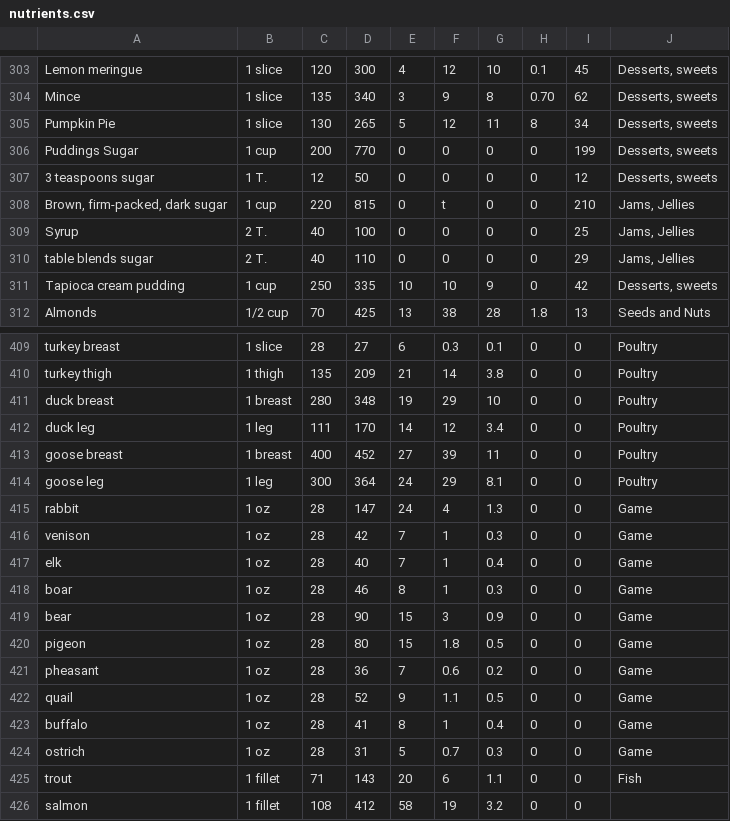
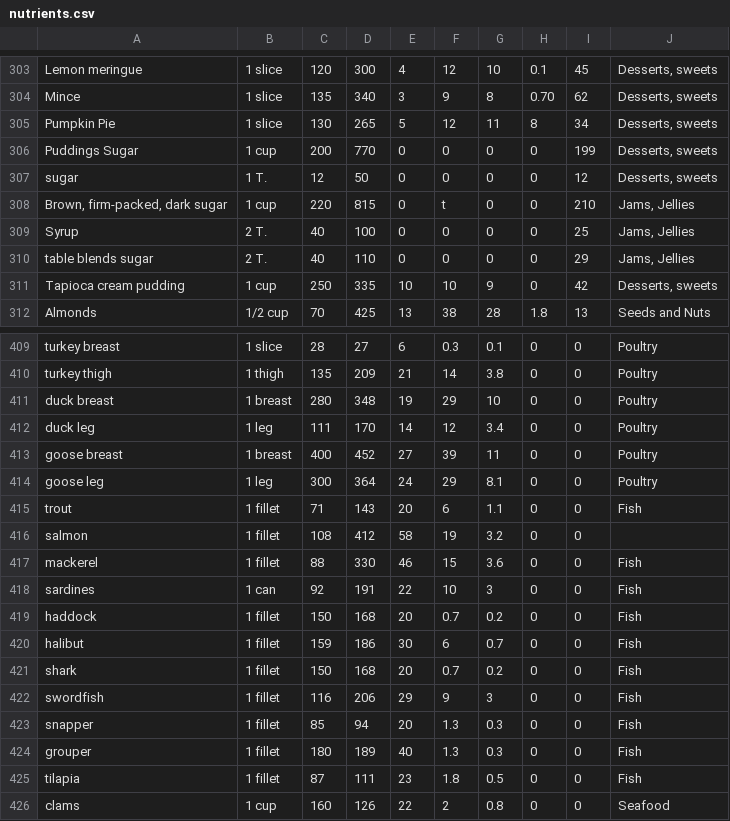
Before and after one commit to Bookinheaven/BK-Hub, a CSV file: PPS/Idea Presentaion/FOOD/nutrients.csv, drawn as a sheet; only a part is shown, gaps mark what is left out; the shorter side is filled out with more unchanged rows.

```diff
--- a/PPS/Idea Presentaion/FOOD/nutrients.csv
+++ b/PPS/Idea Presentaion/FOOD/nutrients.csv
@@ -306,3 +306,3 @@ Pumpkin Pie,1 slice,130,265,5,12,11,8,34,"Desserts, sweets"
 Puddings Sugar,1 cup,200,770,0,0,0,0,199,"Desserts, sweets"
-3 teaspoons sugar,1 T.,12,50,0,0,0,0,12,"Desserts, sweets"
+sugar,1 T.,12,50,0,0,0,0,12,"Desserts, sweets"
 "Brown, firm-packed, dark sugar",1 cup,220,815,0,t,0,0,210,"Jams, Jellies"
@@ -414,12 +414,2 @@ goose breast,1 breast,400,452,27,39,11,0,0,Poultry
 goose leg,1 leg,300,364,24,29,8.1,0,0,Poultry
-rabbit,1 oz,28,147,24,4,1.3,0,0,Game
-venison,1 oz,28,42,7,1,0.3,0,0,Game
-elk,1 oz,28,40,7,1,0.4,0,0,Game
-boar,1 oz,28,46,8,1,0.3,0,0,Game
-bear,1 oz,28,90,15,3,0.9,0,0,Game
-pigeon,1 oz,28,80,15,1.8,0.5,0,0,Game
-pheasant,1 oz,28,36,7,0.6,0.2,0,0,Game
-quail,1 oz,28,52,9,1.1,0.5,0,0,Game
-buffalo,1 oz,28,41,8,1,0.4,0,0,Game
-ostrich,1 oz,28,31,5,0.7,0.3,0,0,Game
 trout,1 fillet,71,143,20,6,1.1,0,0,Fish
```
Also changed, not shown: 9 other files.
